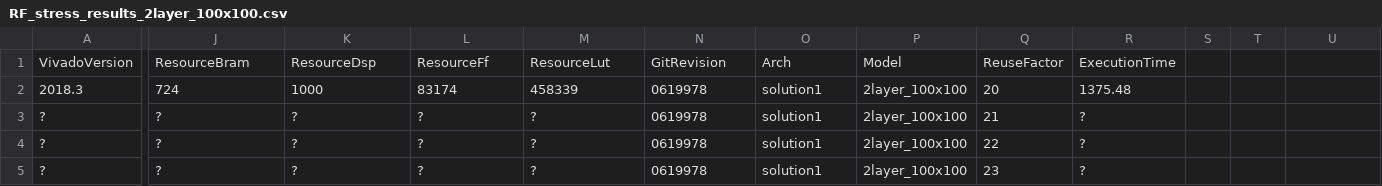
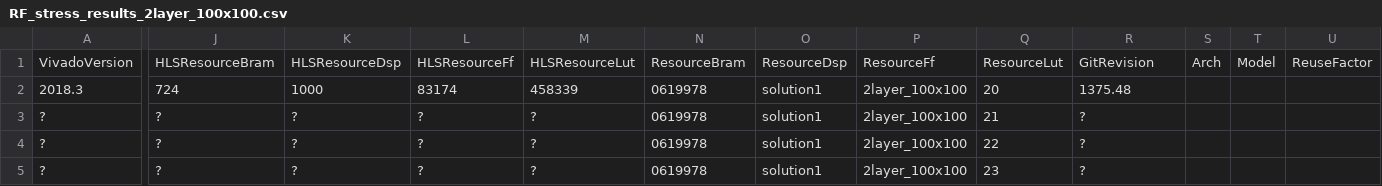
Before and after one commit to fastmachinelearning/hls4ml, a CSV file: keras-to-hls/RF_stress_results_2layer_100x100.csv, drawn as a sheet; only a part is shown, gaps mark what is left out; the diff covers the shown part only; the diff names each change by its address in the sheet, - before the commit and + after, or states it on an @@ line.

```diff
--- a/keras-to-hls/RF_stress_results_2layer_100x100.csv
+++ b/keras-to-hls/RF_stress_results_2layer_100x100.csv
-J1: ResourceBram
+J1: HLSResourceBram
-K1: ResourceDsp
+K1: HLSResourceDsp
-L1: ResourceFf
+L1: HLSResourceFf
-M1: ResourceLut
+M1: HLSResourceLut
-N1: GitRevision
+N1: ResourceBram
-O1: Arch
+O1: ResourceDsp
-P1: Model
+P1: ResourceFf
-Q1: ReuseFactor
+Q1: ResourceLut
-R1: ExecutionTime
+R1: GitRevision
-S1: (empty)
+S1: Arch
-T1: (empty)
+T1: Model
-U1: (empty)
+U1: ReuseFactor
```
Also changed, not shown: 1 edited cell elsewhere in this file, keras-to-hls/RF_stress_results_KERAS_3layer.csv.
